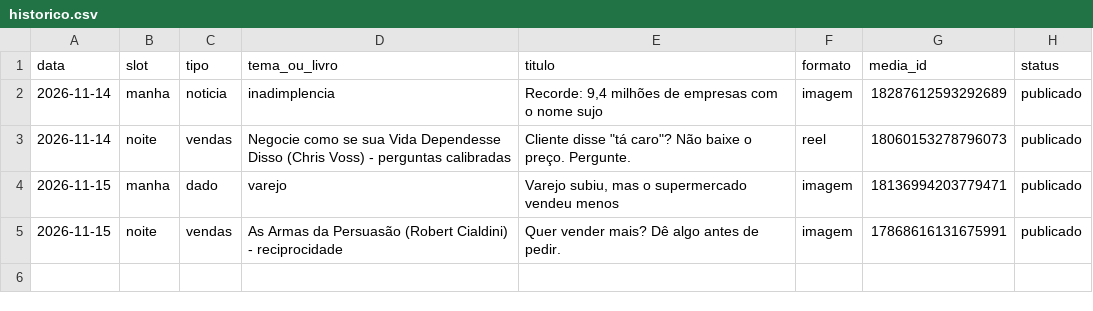
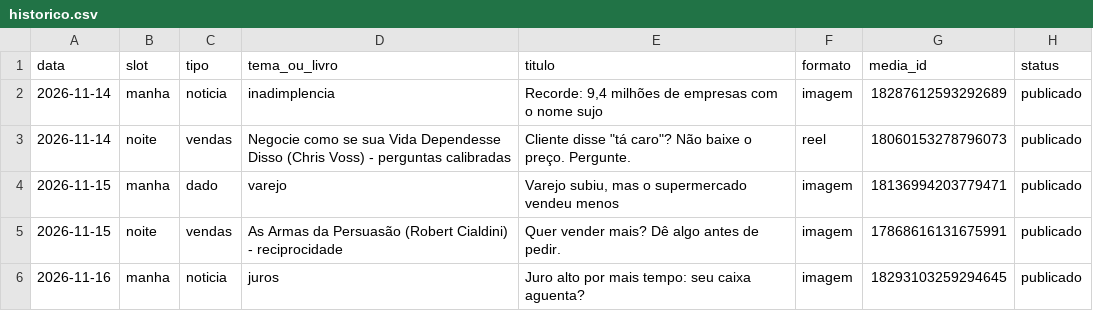
Before and after one commit to arnaldopoggi/fichapro-midia, a CSV file: diario/historico.csv, drawn as a sheet.

```diff
--- a/diario/historico.csv
+++ b/diario/historico.csv
@@ -5 +5,2 @@ data,slot,tipo,tema_ou_livro,titulo,formato,media_id,status
 2026-11-15,noite,vendas,As Armas da Persuasão (Robert Cialdini) - reciprocidade,"Quer vender mais? Dê algo antes de pedir.",imagem,17868616131675991,publicado
+2026-11-16,manha,noticia,juros,"Juro alto por mais tempo: seu caixa aguenta?",imagem,18293103259294645,publicado
```
